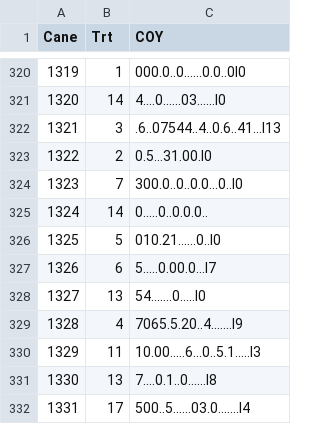
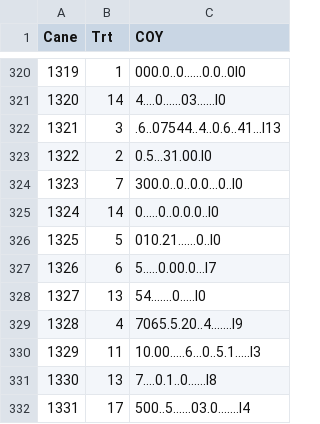
Before and after one commit to patricksnelgar/budup-analysis, a CSV file: data/Kerikeri-HWCoy.csv, drawn as a sheet; only a part is shown, gaps mark what is left out; the diff covers the shown part only.

```diff
--- a/data/Kerikeri-HWCoy.csv
+++ b/data/Kerikeri-HWCoy.csv
@@ -324,3 +324,3 @@ Cane,Trt,COY
 1323,7,300.0..0..0.0...0..l0
-1324,14,0.....0..0.0.0..
+1324,14,0.....0..0.0.0..l0
 1325,5,010.21......0..l0
```
Also changed, not shown: 6 edited cells elsewhere in this file, 15 other files.
